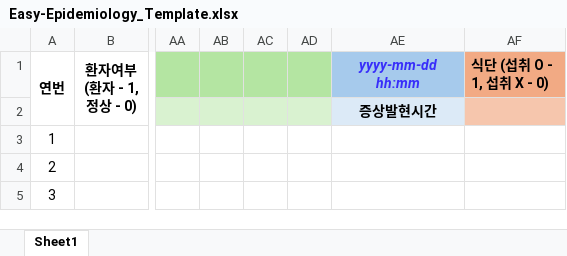
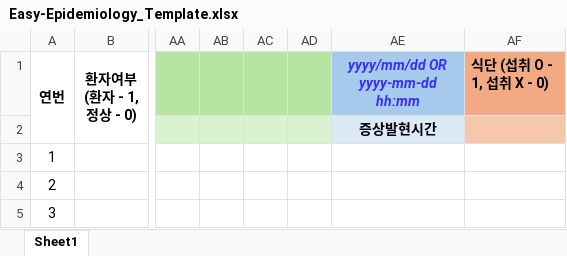
Before and after one commit to CHOEINGUY/Easy-Epidemiology, an Excel workbook: public/Easy-Epidemiology_Template.xlsx, sheet Sheet1, drawn as a sheet; only a part is shown, gaps mark what is left out; values as stored, in another font and other column widths than the file's, no borders; the diff names each change by its address in the sheet, - before the commit and + after, or states it on an @@ line.

```diff
--- a/public/Easy-Epidemiology_Template.xlsx (sheet Sheet1)
+++ b/public/Easy-Epidemiology_Template.xlsx (sheet Sheet1)
-AE1: yyyy-mm-dd hh:mm
+AE1: yyyy/mm/dd OR yyyy-mm-dd hh:mm
```
Also changed, not shown: public/Easy-Epidemiology_Individual_Exposure_Time_Template.xlsx, 17 other files.
